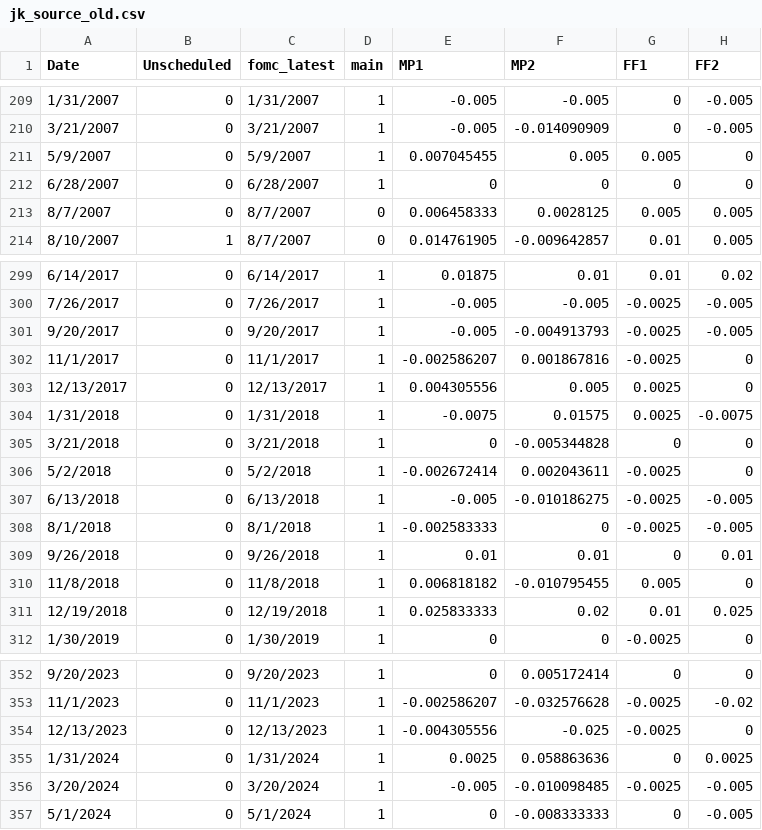
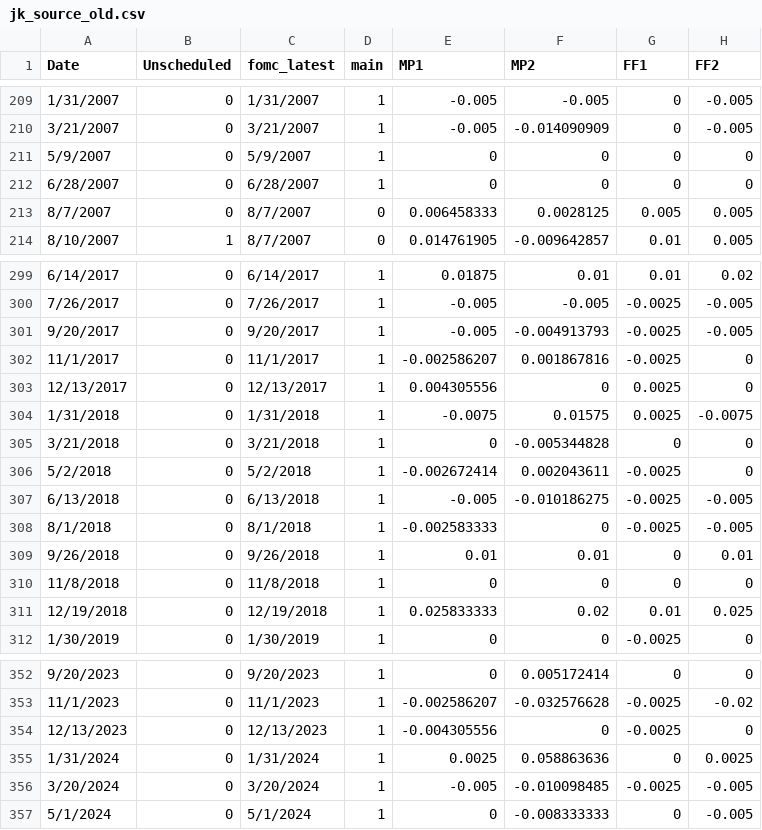
Before and after one commit to paulbousquet/GBMPSurprise, a CSV file: jk_source_old.csv, drawn as a sheet; only a part is shown, gaps mark what is left out; the diff names each change by its address in the sheet, - before the commit and + after, or states it on an @@ line.

Commit message:
Add files via upload

```diff
--- a/jk_source_old.csv
+++ b/jk_source_old.csv
-E211 (MP1): 0.007045455
+E211 (MP1): 0
-F211 (MP2): 0.005
+F211 (MP2): 0
-G211 (FF1): 0.005
+G211 (FF1): 0
-F303 (MP2): 0.005
+F303 (MP2): 0
-E310 (MP1): 0.006818182
+E310 (MP1): 0
-F310 (MP2): -0.010795455
+F310 (MP2): 0
-G310 (FF1): 0.005
+G310 (FF1): 0
-F354 (MP2): -0.025
+F354 (MP2): 0
```
